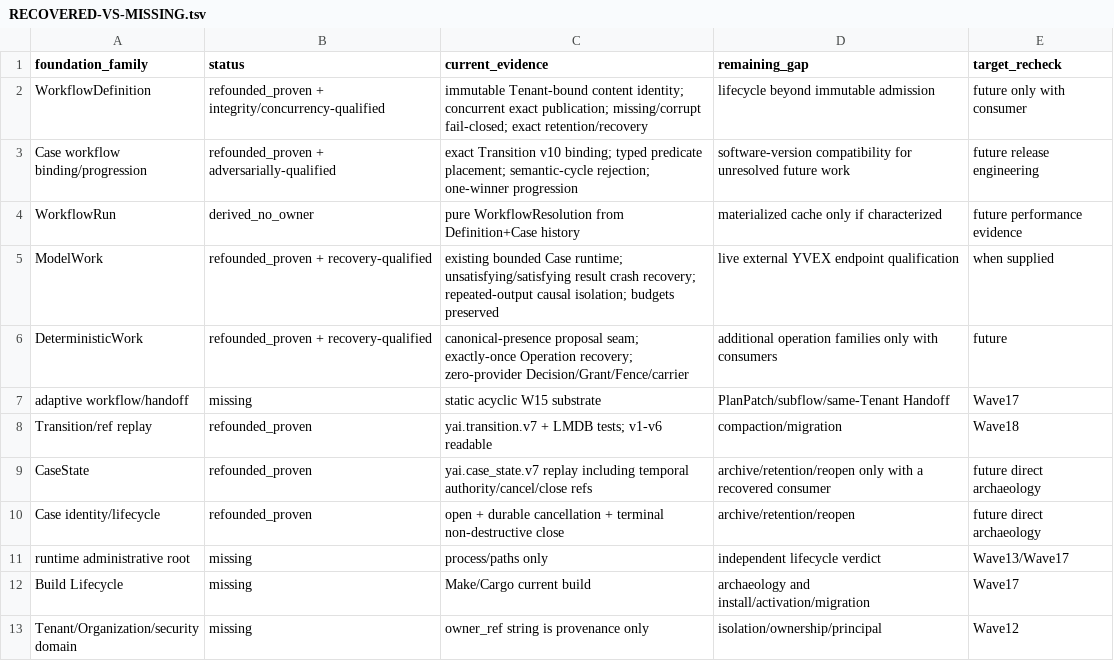
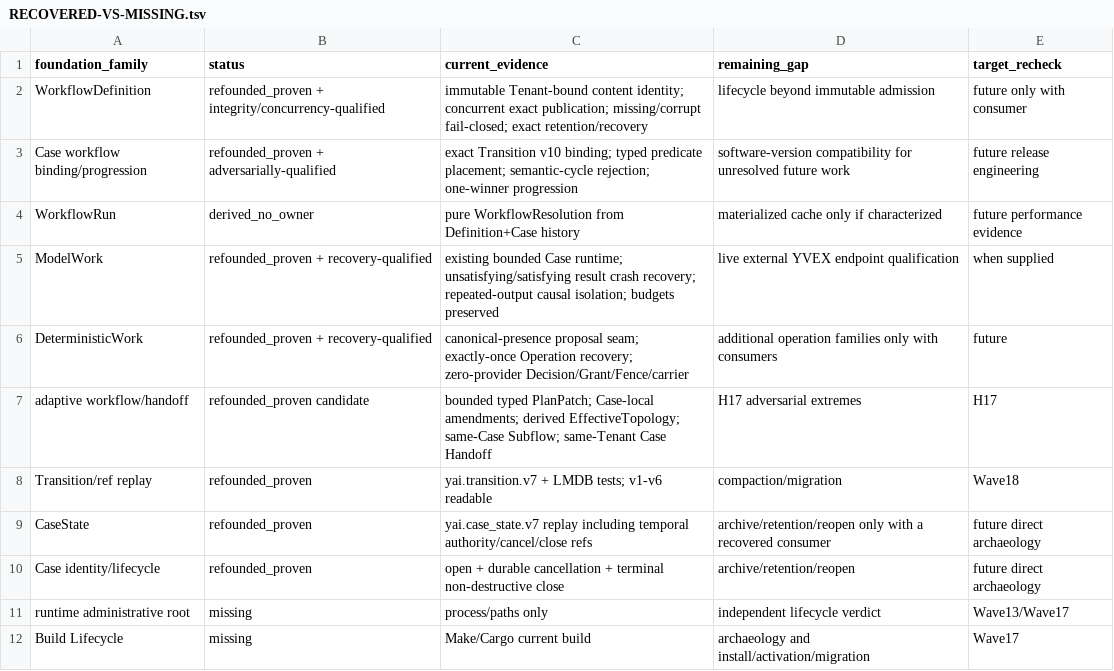
Before and after one commit to yailabs/yai, a TSV file: refoundation/foundation-recovery/RECOVERED-VS-MISSING.tsv, drawn as a sheet; only a part is shown; the shorter side is filled out with more unchanged rows.

```diff
--- a/refoundation/foundation-recovery/RECOVERED-VS-MISSING.tsv
+++ b/refoundation/foundation-recovery/RECOVERED-VS-MISSING.tsv
@@ -6,3 +6,3 @@ ModelWork	refounded_proven + recovery-qualified	existing bounded Case runtime; u
 DeterministicWork	refounded_proven + recovery-qualified	canonical-presence proposal seam; exactly-once Operation recovery; zero-provider Decision/Grant/Fence/carrier	additional operation families only with consumers	future
-adaptive workflow/handoff	missing	static acyclic W15 substrate	PlanPatch/subflow/same-Tenant Handoff	Wave17
+adaptive workflow/handoff	refounded_proven candidate	bounded typed PlanPatch; Case-local amendments; derived EffectiveTopology; same-Case Subflow; same-Tenant Case Handoff	H17 adversarial extremes	H17
 Transition/ref replay	refounded_proven	yai.transition.v7 + LMDB tests; v1-v6 readable	compaction/migration	Wave18
```
Also changed, not shown: refoundation/foundation-recovery/FOUNDATION-RECOVERY-LEDGER.tsv, refoundation/foundation-recovery/WAVE-HISTORY.tsv, 51 other files.
